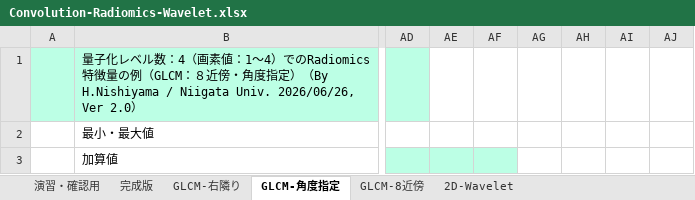
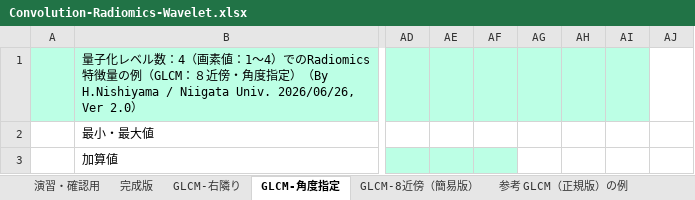
Before and after one commit to aujinen/Microsoft-Excel-sheets-with-Macro-VB, an Excel workbook: Convolution-Radiomics-Wavelet.xlsx, sheet GLCM-角度指定, drawn as a sheet; only a part is shown, gaps mark what is left out; values as stored, in another font and other column widths than the file's, no borders; charts and pictures and conditional formats not drawn; the diff names each change by its address in the sheet, - before the commit and + after, or states it on an @@ line.

Commit message:
Ver. 2.1
Add and Update the GLCM calculation with changing parameter `weightNorm`

```diff
--- a/Convolution-Radiomics-Wavelet.xlsx (sheet GLCM-角度指定)
+++ b/Convolution-Radiomics-Wavelet.xlsx (sheet GLCM-角度指定)
-sheet tab: GLCM-8近傍
+sheet tab: GLCM-8近傍（簡易版）
-AE1:AI1 fill: none
+AE1:AI1 fill: #BCFFE5
```
Also changed, not shown: sheet 参考 GLCM（正規版）の例, sheet GLCM-8近傍（簡易版）, sheet GLCM-右隣り, other sheet tabs, charts or pictures.
